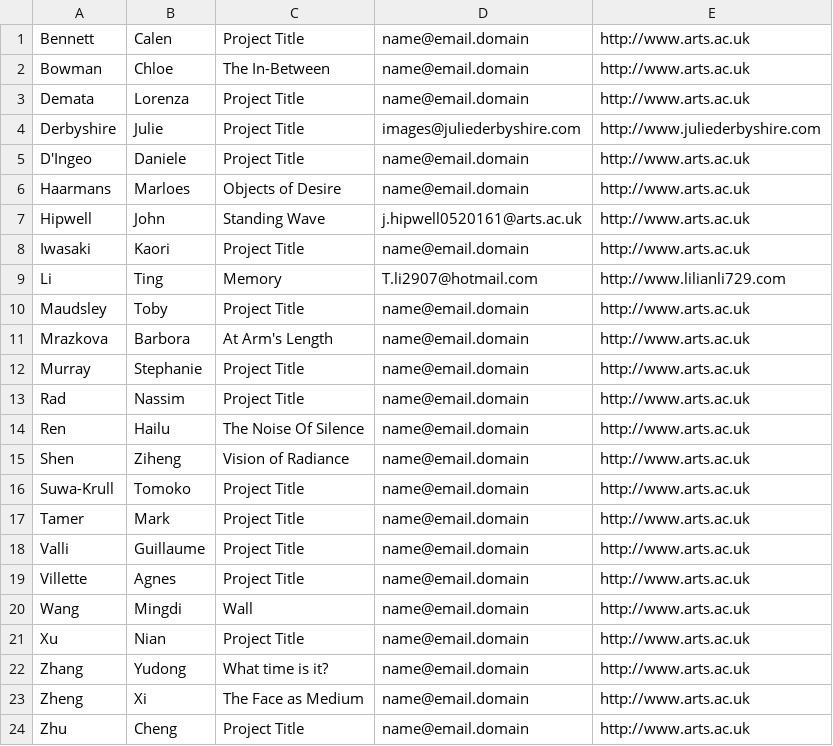
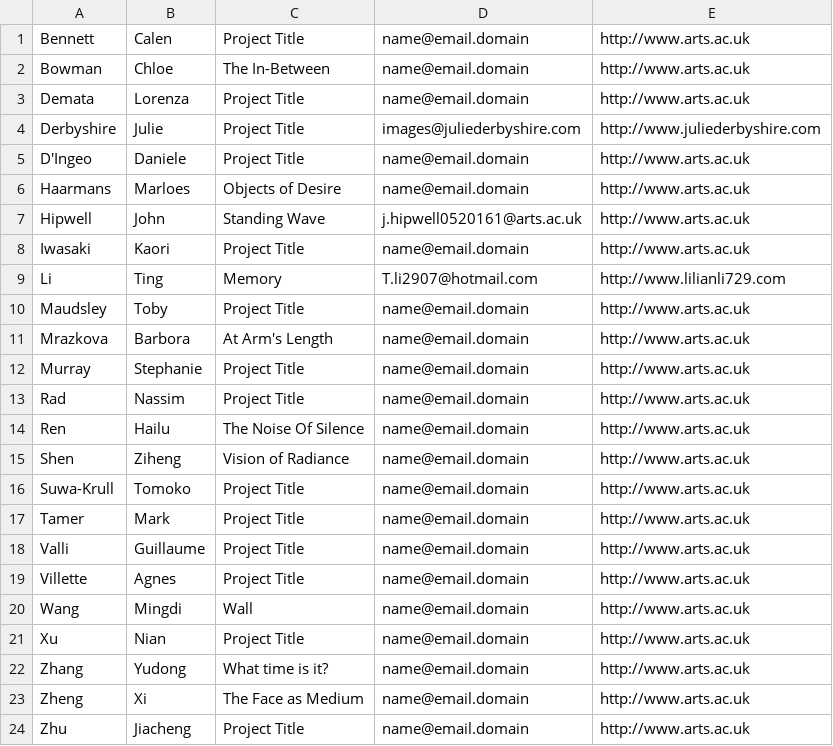
Before and after one commit to map17/map17.github.io, a CSV file: people.csv, drawn as a sheet.

```diff
--- a/people.csv
+++ b/people.csv
@@ -23,2 +23,2 @@ Zhang,Yudong,What time is it?,name@email.domain,http://www.arts.ac.uk
 Zheng,Xi,The Face as Medium,name@email.domain,http://www.arts.ac.uk
-Zhu,Cheng,Project Title,name@email.domain,http://www.arts.ac.uk
+Zhu,Jiacheng,Project Title,name@email.domain,http://www.arts.ac.uk
```
Also changed, not shown: 3 other files.
